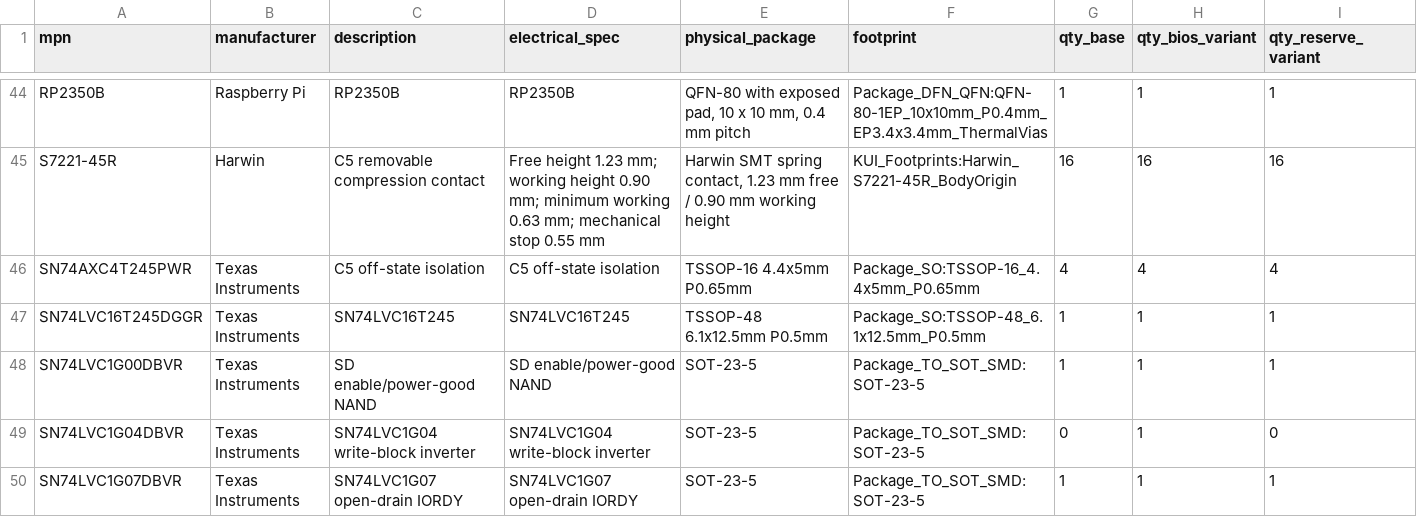
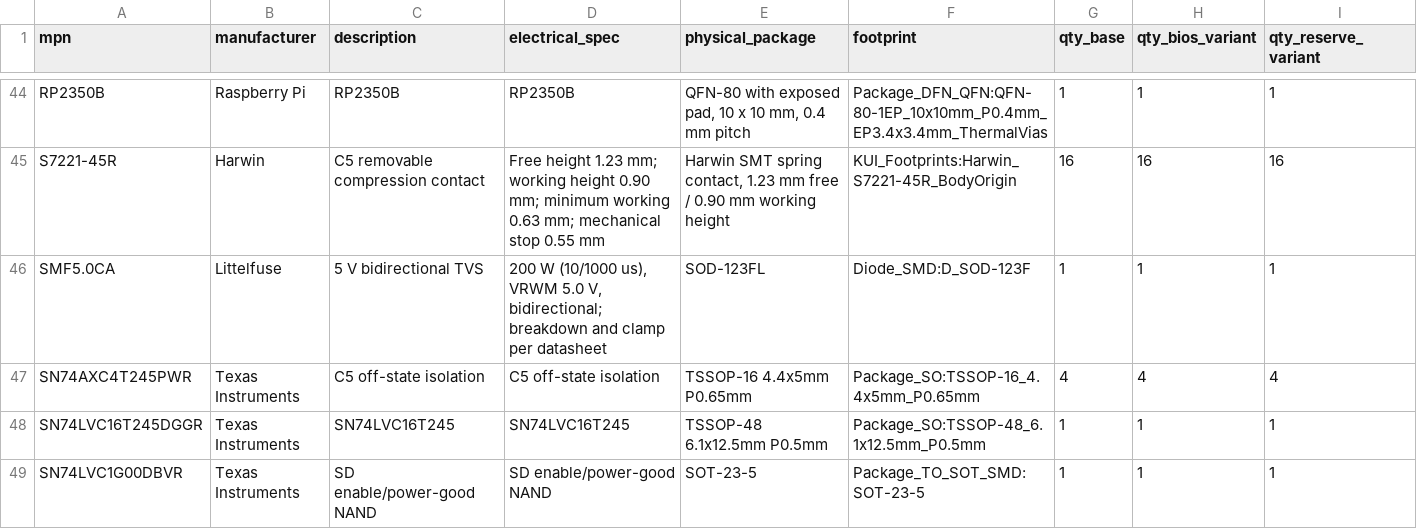
Before and after one commit to TPMJB/K-UI-NeXT, a CSV file: hardware/g1-sd-wifi/manufacturing/parts-to-buy.csv, drawn as a sheet; only a part is shown, gaps mark what is left out; the shorter side is filled out with more unchanged rows; rows hold the shown columns only; the diff names each change by its address in the sheet, - before the commit and + after, or states it on an @@ line.

```diff
--- a/hardware/g1-sd-wifi/manufacturing/parts-to-buy.csv
+++ b/hardware/g1-sd-wifi/manufacturing/parts-to-buy.csv
+row 46: SMF5.0CA | Littelfuse | 5 V bidirectional TVS | 200 W (10/1000 us), VRWM 5.0 V, bidirectional; breakdown and clamp per datasheet | SOD-123FL | Diode_SMD:D_SOD-123F | 1 | 1 | 1
```
Also changed, not shown: 27 other files.
